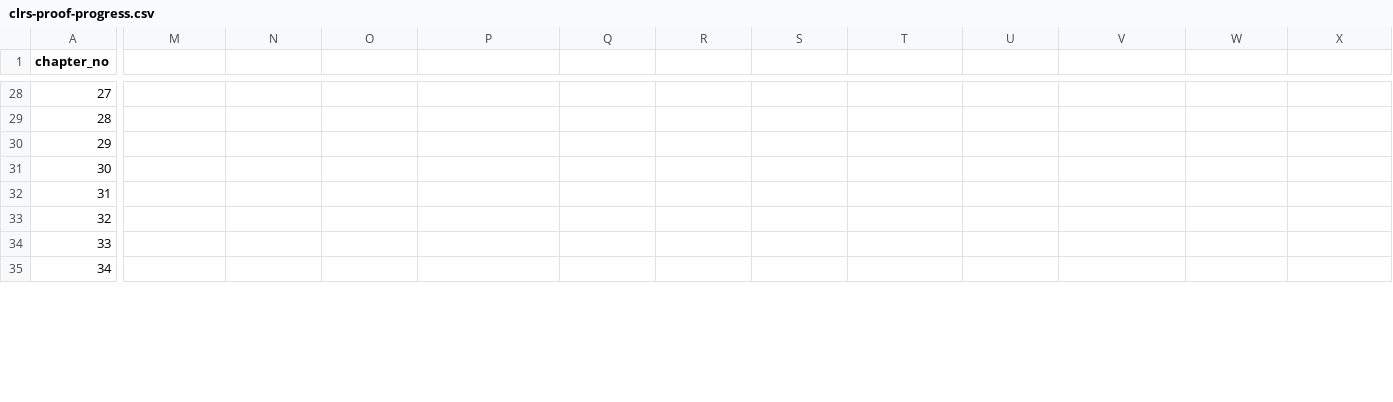
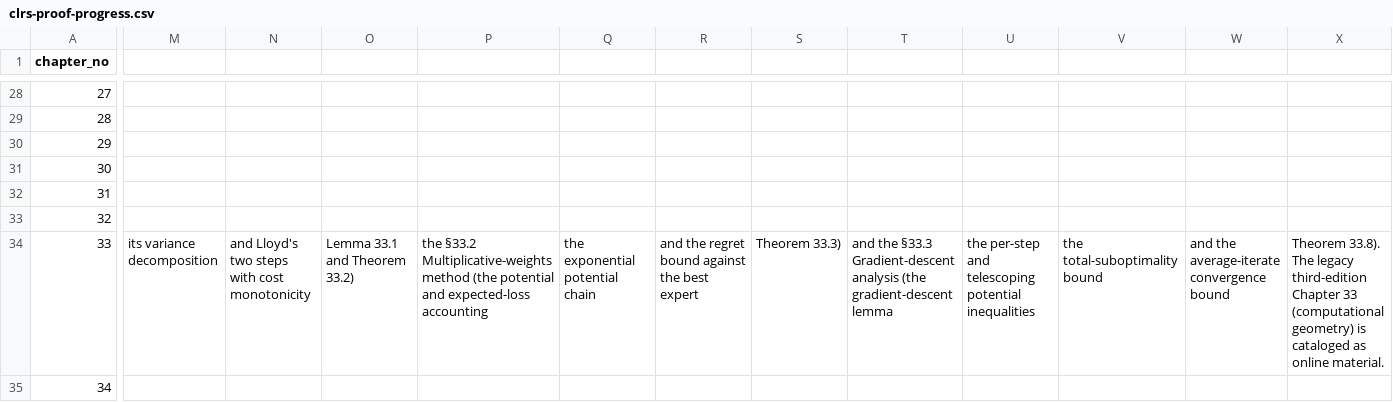
Before and after one commit to TankTechnology/CLRS-Lean, a CSV file: docs/clrs-proof-progress.csv, drawn as a sheet; only a part is shown, gaps mark what is left out; the diff covers the shown part only; the diff names each change by its address in the sheet, - before the commit and + after, or states it on an @@ line.

```diff
--- a/docs/clrs-proof-progress.csv
+++ b/docs/clrs-proof-progress.csv
-M34: (empty)
+M34: its variance decomposition
-N34: (empty)
+N34: and Lloyd's two steps with cost monotonicity
-O34: (empty)
+O34: Lemma 33.1 and Theorem 33.2)
-P34: (empty)
+P34: the §33.2 Multiplicative-weights method (the potential and expected-loss accounting
-Q34: (empty)
+Q34: the exponential potential chain
-R34: (empty)
+R34: and the regret bound against the best expert
-S34: (empty)
+S34: Theorem 33.3)
-T34: (empty)
+T34: and the §33.3 Gradient-descent analysis (the gradient-descent lemma
-U34: (empty)
+U34: the per-step and telescoping potential inequalities
-V34: (empty)
+V34: the total-suboptimality bound
-W34: (empty)
+W34: and the average-iterate convergence bound
-X34: (empty)
+X34: Theorem 33.8). The legacy third-edition Chapter 33 (computational geometry) is cataloged as online material.
```
Also changed, not shown: 22 edited cells elsewhere in this file, docs/clrs-fourth-edition-map.csv, 10 other files.
